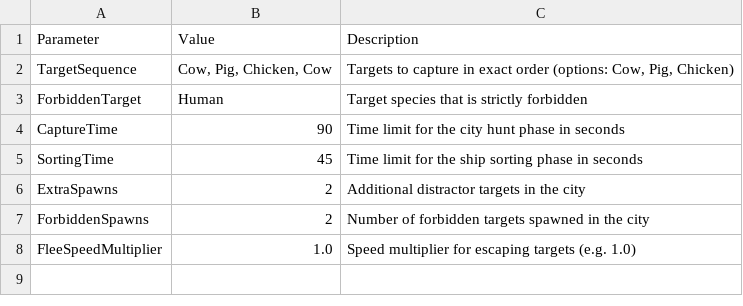
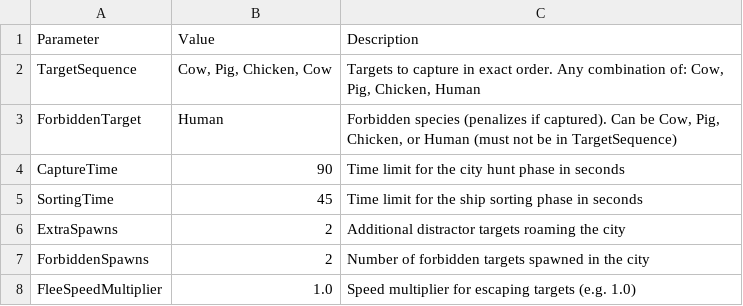
Before and after one commit to SamuelLoureiro/IEVA_GAME, a CSV file: CustomLevel.csv, drawn as a sheet.

Commit message:
docs(mission): clarify Human availability in TargetSequence and document ForbiddenTarget rules

```diff
--- a/CustomLevel.csv
+++ b/CustomLevel.csv
@@ -1,7 +1,7 @@
 Parameter,Value,Description
-TargetSequence,"Cow, Pig, Chicken, Cow","Targets to capture in exact order (options: Cow, Pig, Chicken)"
-ForbiddenTarget,Human,"Target species that is strictly forbidden"
+TargetSequence,"Cow, Pig, Chicken, Cow","Targets to capture in exact order. Any combination of: Cow, Pig, Chicken, Human"
+ForbiddenTarget,Human,"Forbidden species (penalizes if captured). Can be Cow, Pig, Chicken, or Human (must not be in TargetSequence)"
 CaptureTime,90,"Time limit for the city hunt phase in seconds"
 SortingTime,45,"Time limit for the ship sorting phase in seconds"
-ExtraSpawns,2,"Additional distractor targets in the city"
+ExtraSpawns,2,"Additional distractor targets roaming the city"
 ForbiddenSpawns,2,"Number of forbidden targets spawned in the city"
```
Also changed, not shown: 1 other file.
